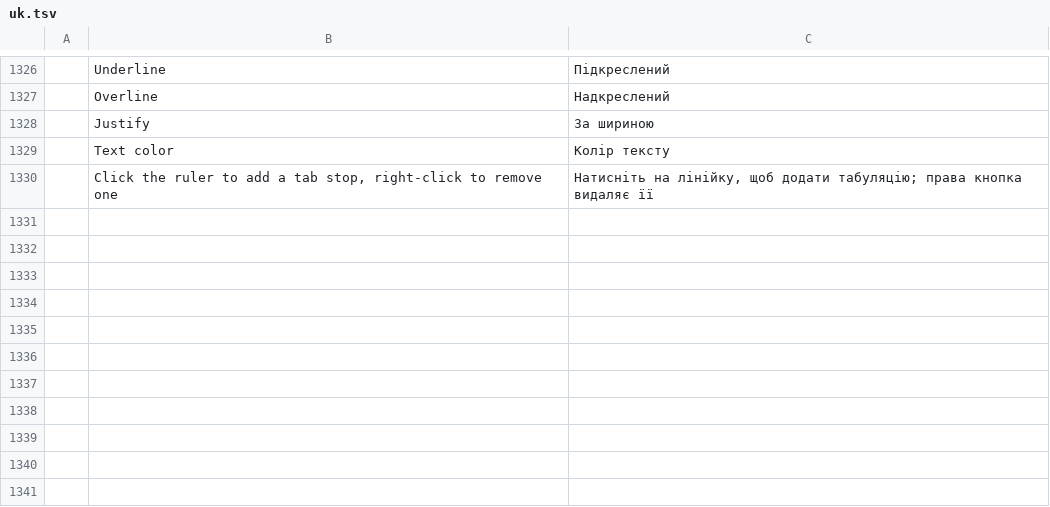
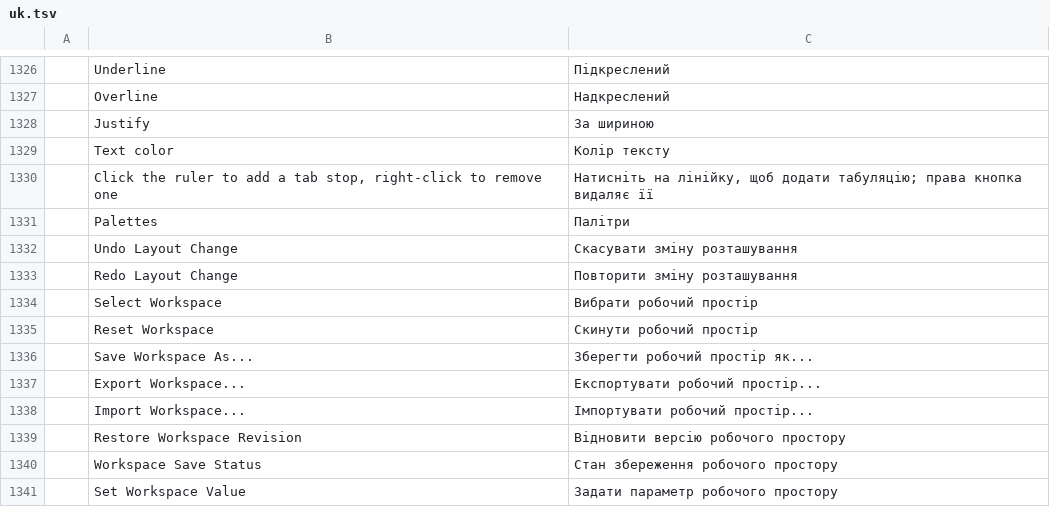
Before and after one commit to tuananhfr/cadcraft, a TSV file: crates/ui-egui/src/i18n/uk.tsv, drawn as a sheet; only a part is shown, gaps mark what is left out; the diff names each change by its address in the sheet, - before the commit and + after, or states it on an @@ line.

Commit message:
ui: persist workspace profiles with merge layers, snapshots and layout undo

```diff
--- a/crates/ui-egui/src/i18n/uk.tsv
+++ b/crates/ui-egui/src/i18n/uk.tsv
+row 1331:  | Palettes | Палітри
+row 1332:  | Undo Layout Change | Скасувати зміну розташування
+row 1333:  | Redo Layout Change | Повторити зміну розташування
+row 1334:  | Select Workspace | Вибрати робочий простір
+row 1335:  | Reset Workspace | Скинути робочий простір
+row 1336:  | Save Workspace As... | Зберегти робочий простір як...
+row 1337:  | Export Workspace... | Експортувати робочий простір...
+row 1338:  | Import Workspace... | Імпортувати робочий простір...
+row 1339:  | Restore Workspace Revision | Відновити версію робочого простору
+row 1340:  | Workspace Save Status | Стан збереження робочого простору
+row 1341:  | Set Workspace Value | Задати параметр робочого простору
```
Also changed, not shown: 15 other files.
